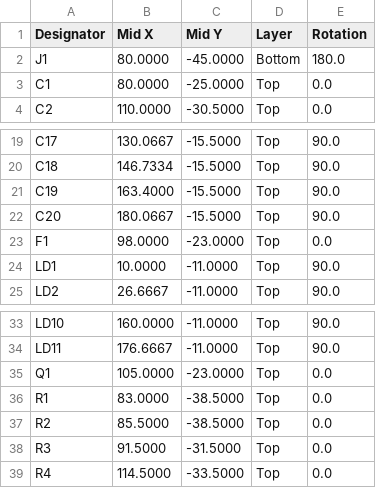
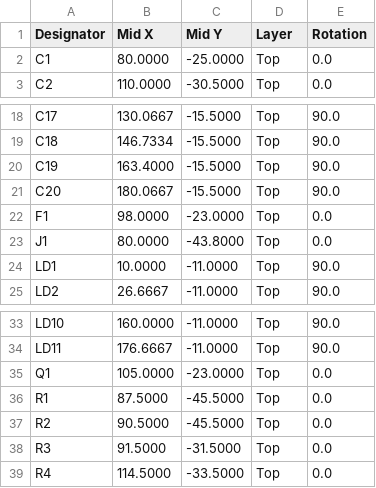
Before and after one commit to fionnf/ember, a CSV file: hardware/fl11/fl11-cpl.csv, drawn as a sheet; only a part is shown, gaps mark what is left out.

```diff
--- a/hardware/fl11/fl11-cpl.csv
+++ b/hardware/fl11/fl11-cpl.csv
@@ -1,3 +1,2 @@
 Designator,Mid X,Mid Y,Layer,Rotation
-J1,80.0000,-45.0000,Bottom,180.0
 C1,80.0000,-25.0000,Top,0.0
@@ -23,2 +22,3 @@ C20,180.0667,-15.5000,Top,90.0
 F1,98.0000,-23.0000,Top,0.0
+J1,80.0000,-43.8000,Top,0.0
 LD1,10.0000,-11.0000,Top,90.0
@@ -35,4 +35,4 @@ LD11,176.6667,-11.0000,Top,90.0
 Q1,105.0000,-23.0000,Top,0.0
-R1,83.0000,-38.5000,Top,0.0
-R2,85.5000,-38.5000,Top,0.0
+R1,87.5000,-45.5000,Top,0.0
+R2,90.5000,-45.5000,Top,0.0
 R3,91.5000,-31.5000,Top,0.0
```
Also changed, not shown: hardware/fl11/fl11-bom.csv, 32 other files.
